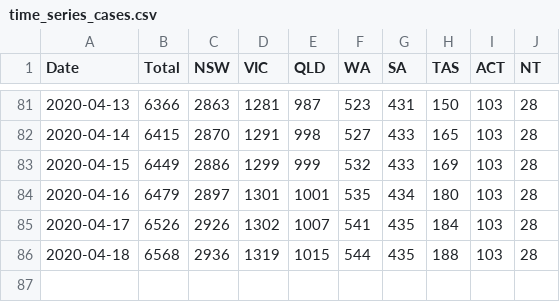
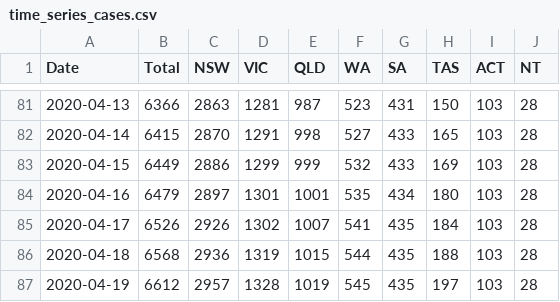
Before and after one commit to grattan/covid19.model.sa2, a CSV file: data-raw/pappubahry/AU_COVID19/time_series_cases.csv, drawn as a sheet; only a part is shown, gaps mark what is left out; the diff names each change by its address in the sheet, - before the commit and + after, or states it on an @@ line.

```diff
--- a/data-raw/pappubahry/AU_COVID19/time_series_cases.csv
+++ b/data-raw/pappubahry/AU_COVID19/time_series_cases.csv
+row 87: 2020-04-19 | 6612 | 2957 | 1328 | 1019 | 545 | 435 | 197 | 103 | 28
```
Also changed, not shown: data-raw/pappubahry/AU_COVID19/time_series_deaths.csv, data-raw/pappubahry/AU_COVID19/time_series_recovered.csv, 9 other files.
